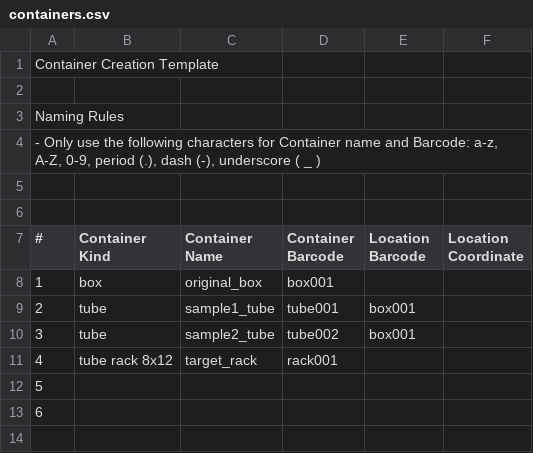
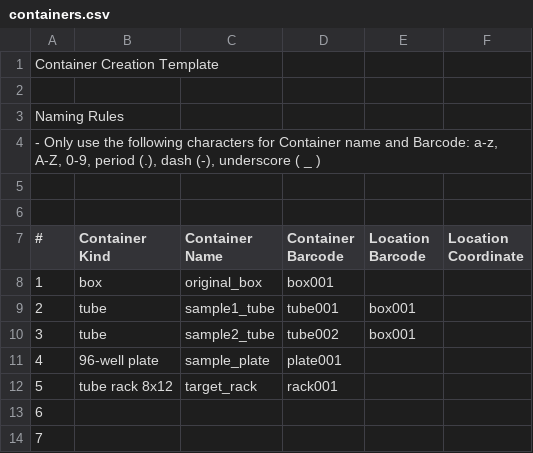
Before and after one commit to c3g/freezeman, a CSV file: fms_core/example_data/csv/containers.csv, drawn as a sheet; addresses are those after the commit; the diff names each change by its address in the sheet, - before the commit and + after, or states it on an @@ line.

```diff
--- a/fms_core/example_data/csv/containers.csv
+++ b/fms_core/example_data/csv/containers.csv
+row 11: 4 | 96-well plate | sample_plate | plate001
@@ column A (#) renumbered from row 12 down @@
```
Also changed, not shown: fms_core/example_data/csv/sample_update.csv, fms_core/example_data/csv/samples.csv, 2 other files.
